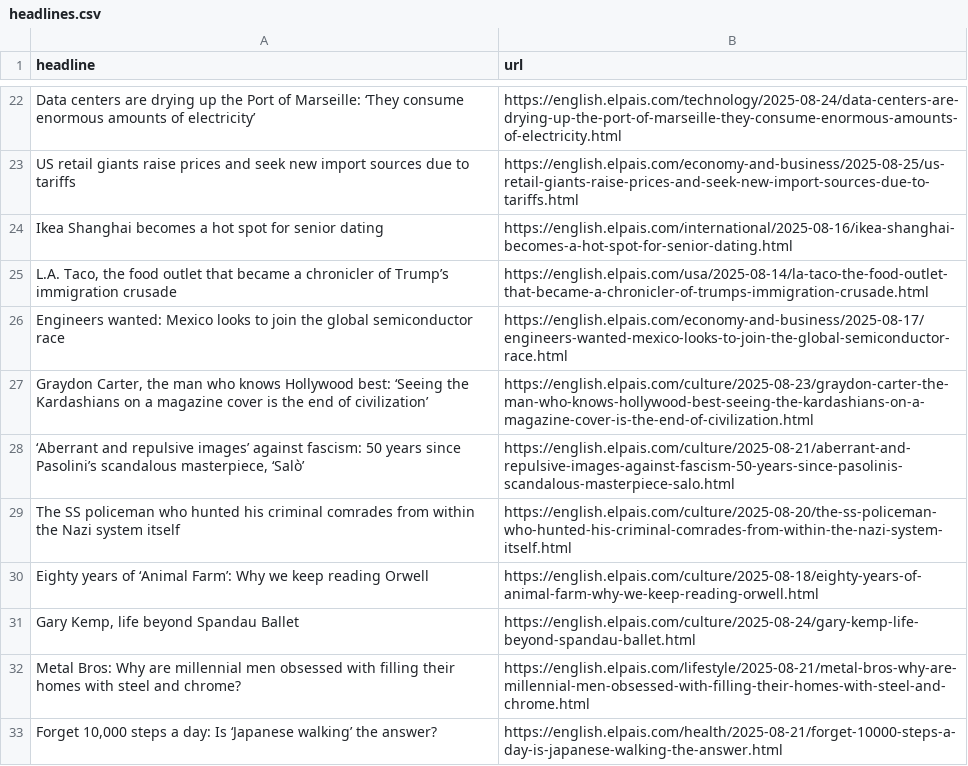
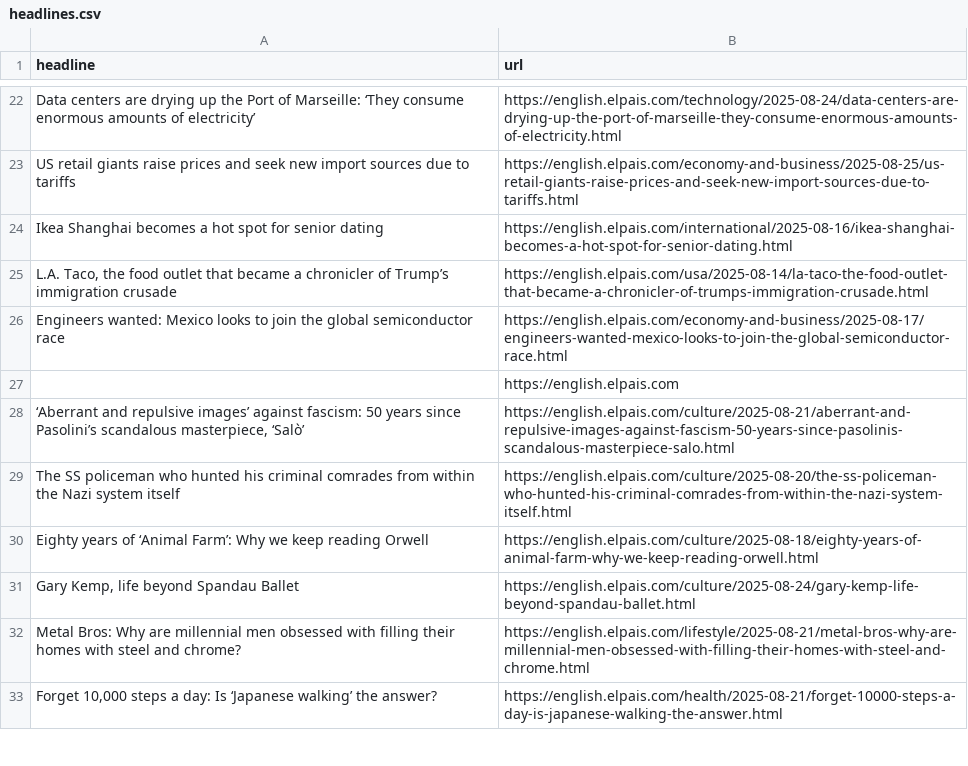
Before and after one commit to dafnikaravola/soma-s-autoscrapper, a CSV file: headlines.csv, drawn as a sheet; only a part is shown, gaps mark what is left out.

```diff
--- a/headlines.csv
+++ b/headlines.csv
@@ -26,3 +26,3 @@ Ikea Shanghai becomes a hot spot for senior dating  ,https://english.elpais.com/
 Engineers wanted: Mexico looks to join the global semiconductor race ,https://english.elpais.com/economy-and-business/2025-08-17/engineers-wanted-mexico-looks-to-join-the-global-semiconductor-race.html
-"Graydon Carter, the man who knows Hollywood best: ‘Seeing the Kardashians on a magazine cover is the end of civilization’ ",https://english.elpais.com/culture/2025-08-23/graydon-carter-the-man-who-knows-hollywood-best-seeing-the-kardashians-on-a-magazine-cover-is-the-end-of-civilization.html
+,https://english.elpais.com
 "‘Aberrant and repulsive images’ against fascism: 50 years since Pasolini’s scandalous masterpiece, ‘Salò’",https://english.elpais.com/culture/2025-08-21/aberrant-and-repulsive-images-against-fascism-50-years-since-pasolinis-scandalous-masterpiece-salo.html
```
